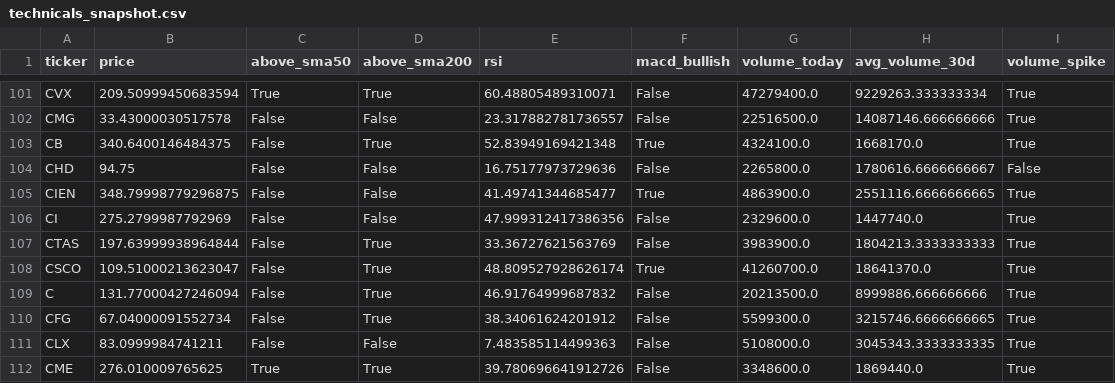
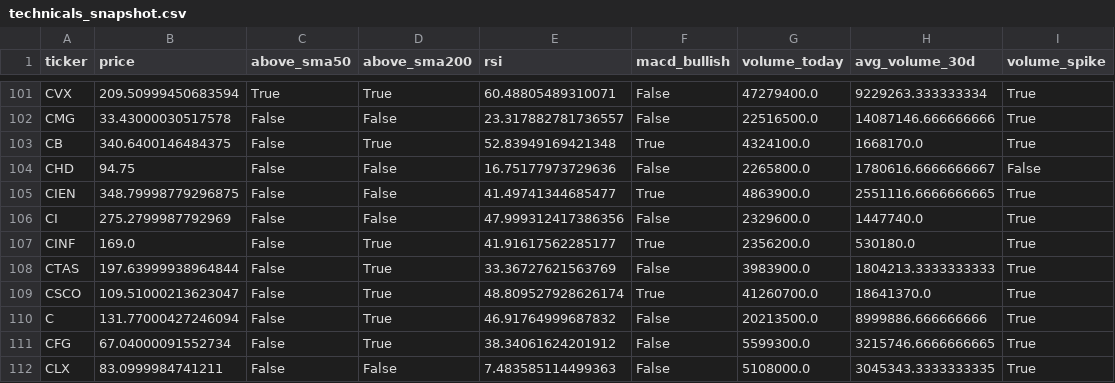
Before and after one commit to isaiahdm792-alt/stock--screener, a CSV file: technicals_snapshot.csv, drawn as a sheet; only a part is shown, gaps mark what is left out; the shorter side is filled out with more unchanged rows.

```diff
--- a/technicals_snapshot.csv
+++ b/technicals_snapshot.csv
@@ -106,2 +106,3 @@ CIEN,348.79998779296875,False,False,41.49741344685477,True,4863900.0,2551116.666
 CI,275.2799987792969,False,False,47.999312417386356,False,2329600.0,1447740.0,True
+CINF,169.0,False,True,41.91617562285177,True,2356200.0,530180.0,True
 CTAS,197.63999938964844,False,True,33.36727621563769,False,3983900.0,1804213.3333333333,True
```
Also changed, not shown: fundamentals_snapshot.csv, scored_snapshot.csv, 3 other files.
